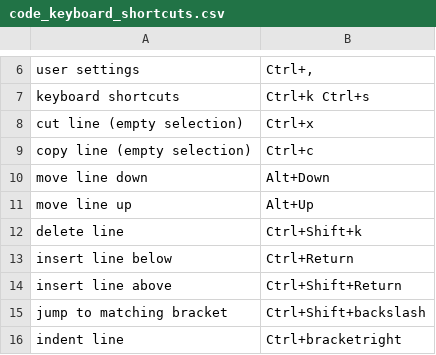
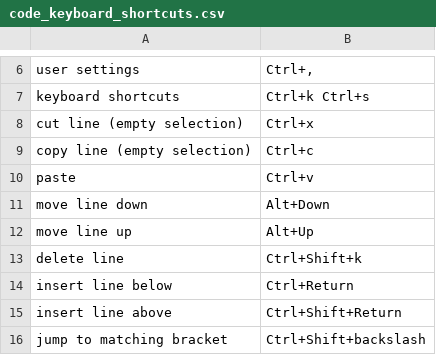
Before and after one commit to ragumagu/vaac, a CSV file: data/code_keyboard_shortcuts.csv, drawn as a sheet; only a part is shown, gaps mark what is left out; the shorter side is filled out with more unchanged rows; the diff names each change by its address in the sheet, - before the commit and + after, or states it on an @@ line.

```diff
--- a/data/code_keyboard_shortcuts.csv
+++ b/data/code_keyboard_shortcuts.csv
+row 10: paste | Ctrl+v
```
Also changed, not shown: 6 other files.
